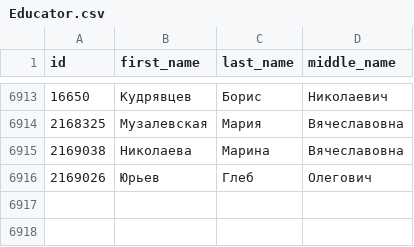
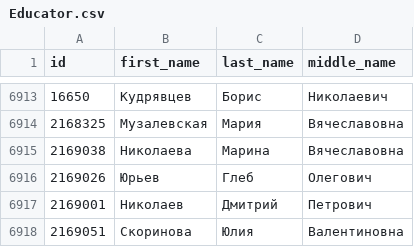
Before and after one commit to Anton-Kraev/timetable-database, a CSV file: CSV/Educator.csv, drawn as a sheet; only a part is shown, gaps mark what is left out; the diff names each change by its address in the sheet, - before the commit and + after, or states it on an @@ line.

Commit message:
Change Educator, Group, Division and Program tables

```diff
--- a/CSV/Educator.csv
+++ b/CSV/Educator.csv
+row 6917: 2169001 | Николаев | Дмитрий | Петрович
+row 6918: 2169051 | Скоринова | Юлия | Валентиновна
```
Also changed, not shown: CSV/Division.csv.
